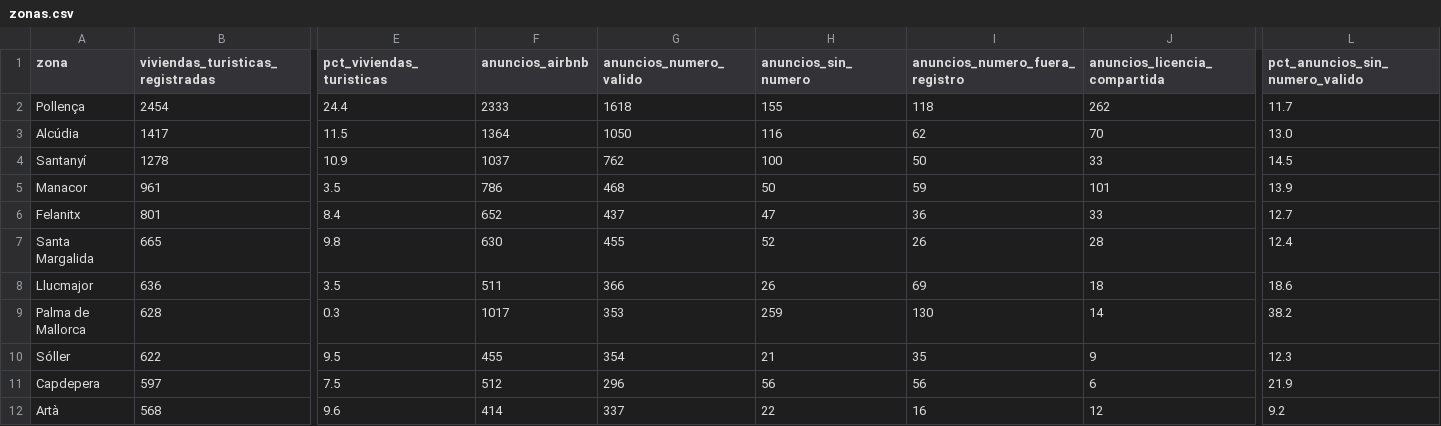
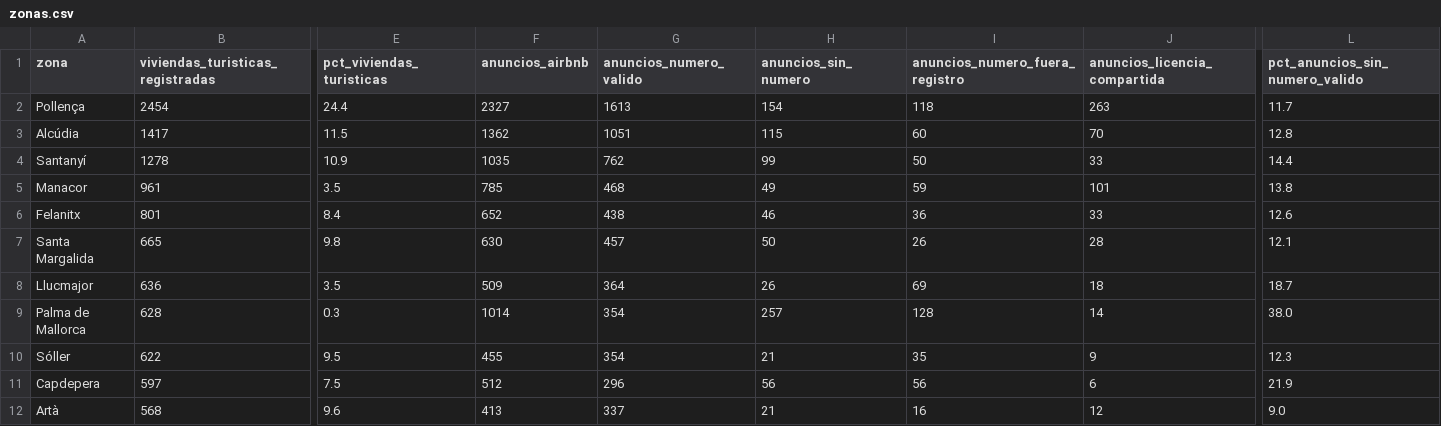
Before and after one commit to tienelicencia/tienelicencia, a CSV file: site/data/mallorca/zonas.csv, drawn as a sheet; only a part is shown, gaps mark what is left out; the diff covers the shown part only; the diff names each change by its address in the sheet, - before the commit and + after, or states it on an @@ line.

```diff
--- a/site/data/mallorca/zonas.csv
+++ b/site/data/mallorca/zonas.csv
-F2 (anuncios_airbnb): 2333
+F2 (anuncios_airbnb): 2327
-G2 (anuncios_numero_valido): 1618
+G2 (anuncios_numero_valido): 1613
-H2 (anuncios_sin_numero): 155
+H2 (anuncios_sin_numero): 154
-J2 (anuncios_licencia_compartida): 262
+J2 (anuncios_licencia_compartida): 263
-F3 (anuncios_airbnb): 1364
+F3 (anuncios_airbnb): 1362
-G3 (anuncios_numero_valido): 1050
+G3 (anuncios_numero_valido): 1051
-H3 (anuncios_sin_numero): 116
+H3 (anuncios_sin_numero): 115
-I3 (anuncios_numero_fuera_registro): 62
+I3 (anuncios_numero_fuera_registro): 60
-L3 (pct_anuncios_sin_numero_valido): 13.0
+L3 (pct_anuncios_sin_numero_valido): 12.8
-F4 (anuncios_airbnb): 1037
+F4 (anuncios_airbnb): 1035
-H4 (anuncios_sin_numero): 100
+H4 (anuncios_sin_numero): 99
-L4 (pct_anuncios_sin_numero_valido): 14.5
+L4 (pct_anuncios_sin_numero_valido): 14.4
-F5 (anuncios_airbnb): 786
+F5 (anuncios_airbnb): 785
-H5 (anuncios_sin_numero): 50
+H5 (anuncios_sin_numero): 49
-L5 (pct_anuncios_sin_numero_valido): 13.9
+L5 (pct_anuncios_sin_numero_valido): 13.8
-G6 (anuncios_numero_valido): 437
+G6 (anuncios_numero_valido): 438
-H6 (anuncios_sin_numero): 47
+H6 (anuncios_sin_numero): 46
-L6 (pct_anuncios_sin_numero_valido): 12.7
+L6 (pct_anuncios_sin_numero_valido): 12.6
-G7 (anuncios_numero_valido): 455
+G7 (anuncios_numero_valido): 457
-H7 (anuncios_sin_numero): 52
+H7 (anuncios_sin_numero): 50
-L7 (pct_anuncios_sin_numero_valido): 12.4
+L7 (pct_anuncios_sin_numero_valido): 12.1
-F8 (anuncios_airbnb): 511
+F8 (anuncios_airbnb): 509
-G8 (anuncios_numero_valido): 366
+G8 (anuncios_numero_valido): 364
-L8 (pct_anuncios_sin_numero_valido): 18.6
+L8 (pct_anuncios_sin_numero_valido): 18.7
-F9 (anuncios_airbnb): 1017
+F9 (anuncios_airbnb): 1014
-G9 (anuncios_numero_valido): 353
+G9 (anuncios_numero_valido): 354
-H9 (anuncios_sin_numero): 259
+H9 (anuncios_sin_numero): 257
-I9 (anuncios_numero_fuera_registro): 130
+I9 (anuncios_numero_fuera_registro): 128
-L9 (pct_anuncios_sin_numero_valido): 38.2
+L9 (pct_anuncios_sin_numero_valido): 38.0
-F12 (anuncios_airbnb): 414
+F12 (anuncios_airbnb): 413
-H12 (anuncios_sin_numero): 22
+H12 (anuncios_sin_numero): 21
-L12 (pct_anuncios_sin_numero_valido): 9.2
+L12 (pct_anuncios_sin_numero_valido): 9.0
```
Also changed, not shown: 33 edited cells elsewhere in this file, site/data/bilbao/zonas.csv, site/data/donostia/zonas.csv, 56 other files.
